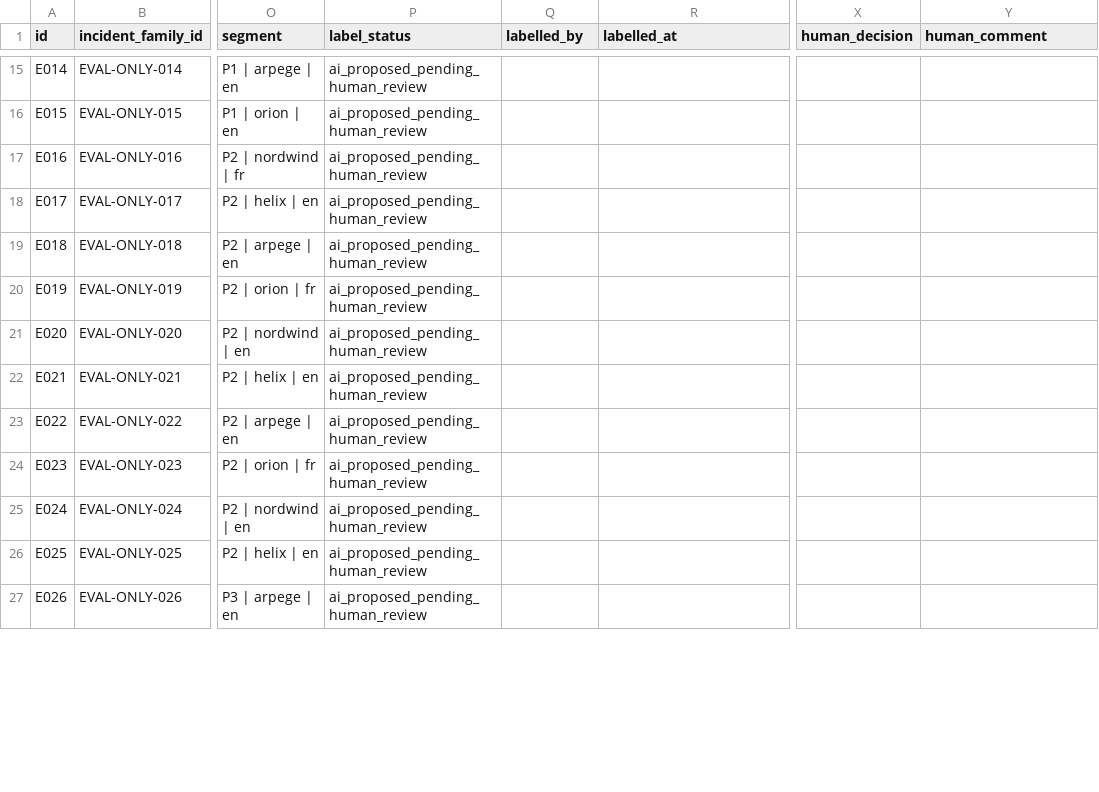
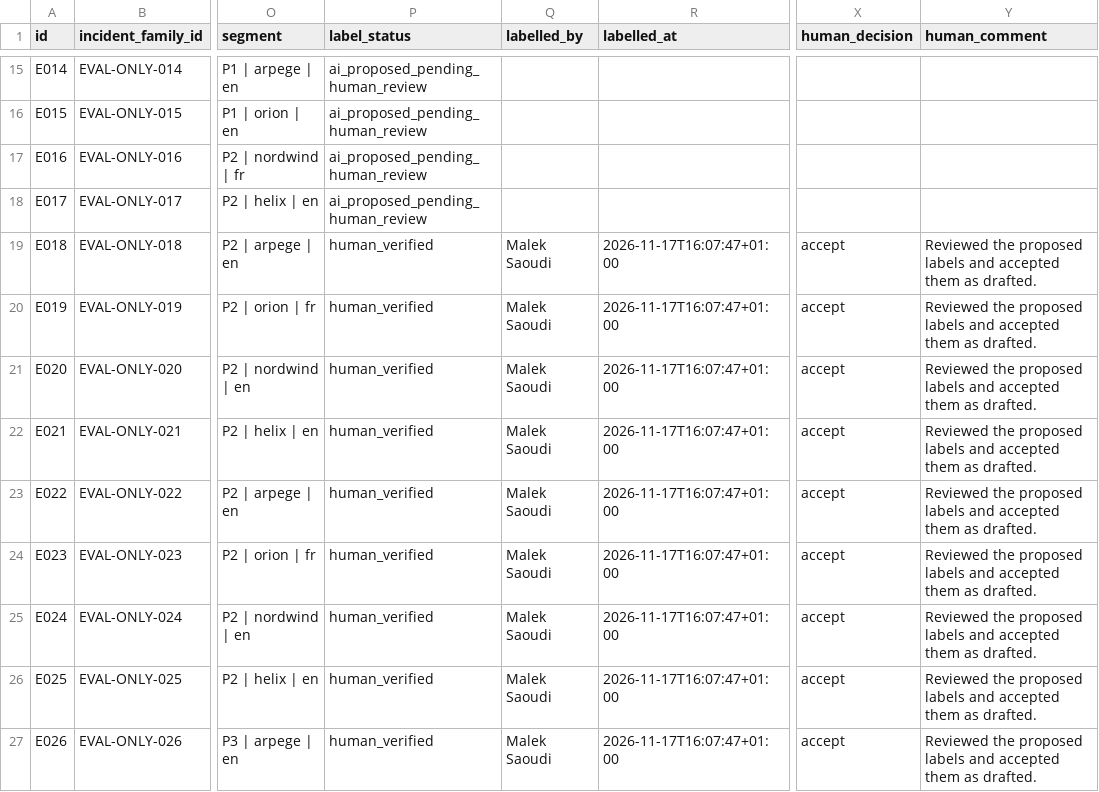
Before and after one commit to LunaGrandjean/Cybersecurity-SaaS, a CSV file: evals/ai_review/proposed_labels_v0.csv, drawn as a sheet; only a part is shown, gaps mark what is left out; the diff covers the shown part only; the diff names each change by its address in the sheet, - before the commit and + after, or states it on an @@ line.

Commit message:
Csv review for my part

```diff
--- a/evals/ai_review/proposed_labels_v0.csv
+++ b/evals/ai_review/proposed_labels_v0.csv
-P19:P27 (label_status): ai_proposed_pending_human_review
+P19:P27 (label_status): human_verified
-Q19:Q27 (labelled_by): (empty)
+Q19:Q27 (labelled_by): Malek Saoudi
-R19:R27 (labelled_at): (empty)
+R19:R27 (labelled_at): 2026-11-17T16:07:47+01:00
-X19:X27 (human_decision): (empty)
+X19:X27 (human_decision): accept
-Y19:Y27 (human_comment): (empty)
+Y19:Y27 (human_comment): Reviewed the proposed labels and accepted them as drafted.
```
Also changed, not shown: 40 edited cells elsewhere in this file.
